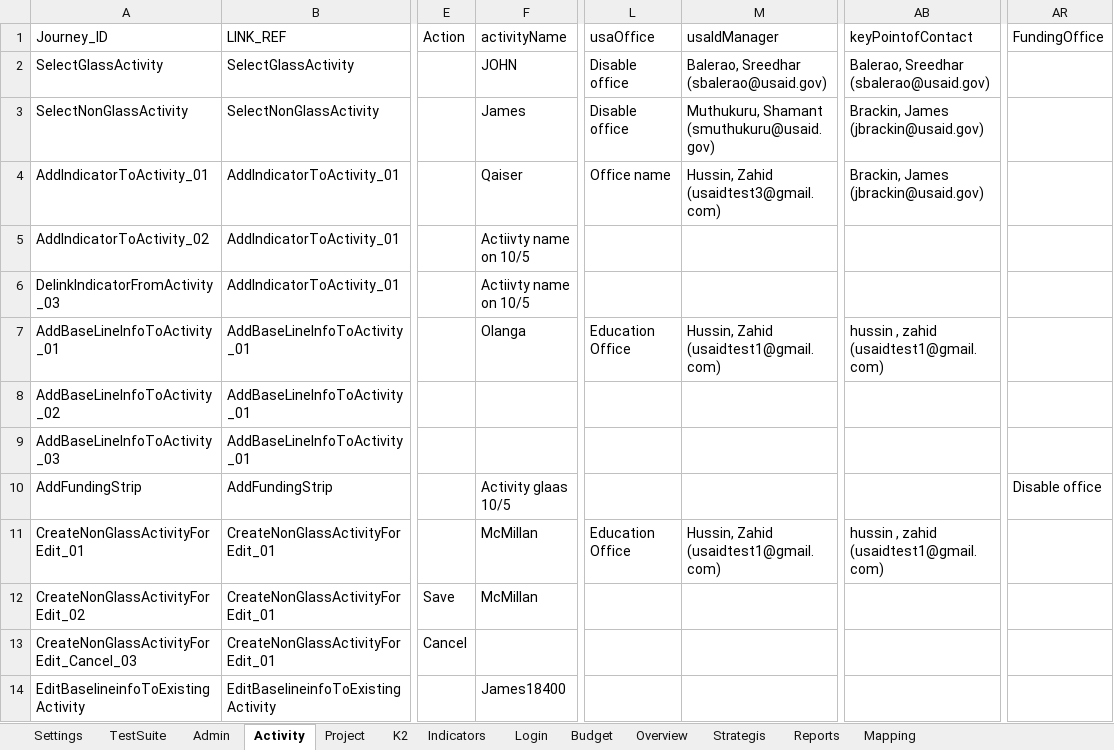
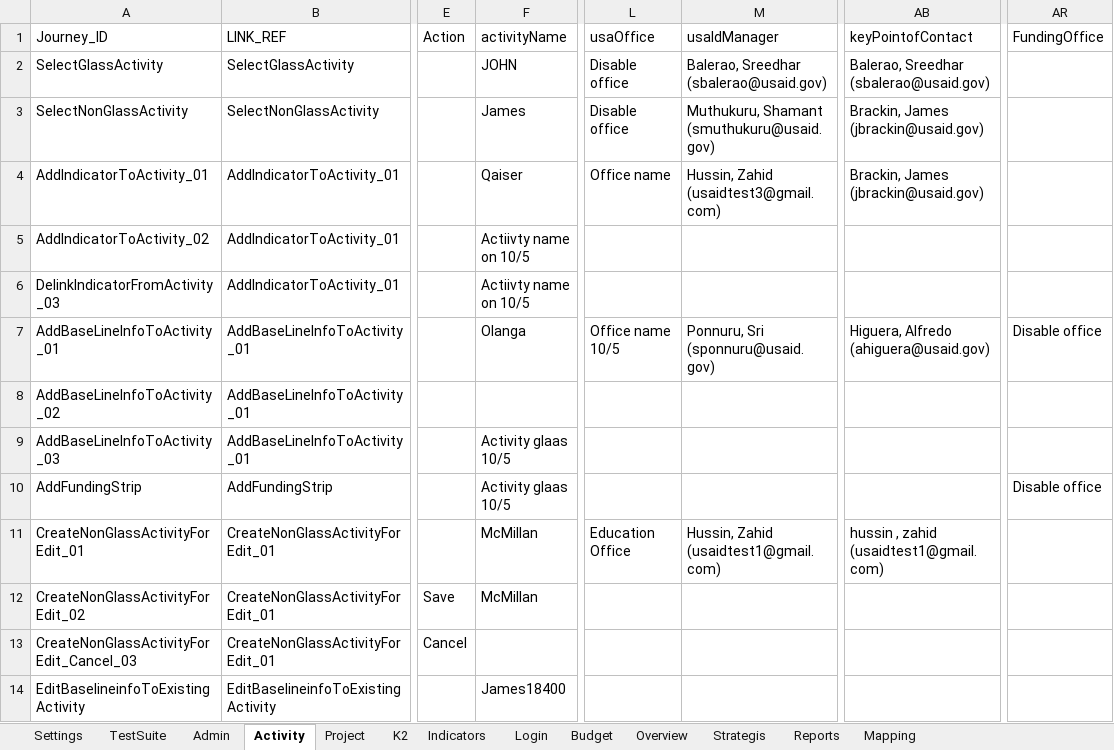
Before and after one commit to usaidtest3/LatestDis, an Excel workbook: TestData.xlsx, sheet Activity, drawn as a sheet; only a part is shown, gaps mark what is left out; values as stored, in another font and other column widths than the file's, no borders; the diff names each change by its address in the sheet, - before the commit and + after, or states it on an @@ line.

```diff
--- a/TestData.xlsx (sheet Activity)
+++ b/TestData.xlsx (sheet Activity)
-L7 (usaOffice): Education Office
+L7 (usaOffice): Office name 10/5
-M7 (usaIdManager): Hussin, Zahid (usaidtest1@gmail.com)
+M7 (usaIdManager): Ponnuru, Sri (sponnuru@usaid.gov)
-AB7 (keyPointofContact): hussin , zahid (usaidtest1@gmail.com)
+AB7 (keyPointofContact): Higuera, Alfredo (ahiguera@usaid.gov)
-AR7 (FundingOffice): (empty)
+AR7 (FundingOffice): Disable office
-F9 (activityName): (empty)
+F9 (activityName): Activity glaas 10/5
```
Also changed, not shown: sheet TestSuite, 1 other file.
